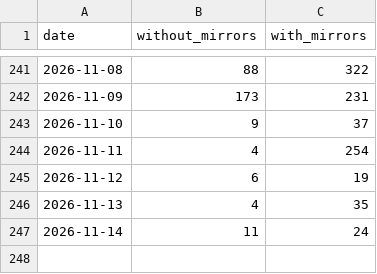
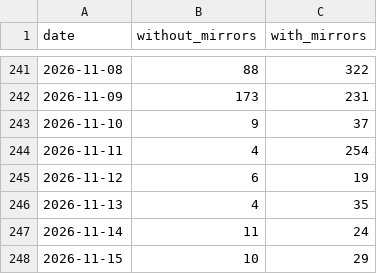
Before and after one commit to anulum/sc-neurocore, a CSV file: downloads/sc-neurocore.csv, drawn as a sheet; only a part is shown, gaps mark what is left out.

```diff
--- a/downloads/sc-neurocore.csv
+++ b/downloads/sc-neurocore.csv
@@ -247 +247,2 @@ date,without_mirrors,with_mirrors
 2026-11-14,11,24
+2026-11-15,10,29
```
